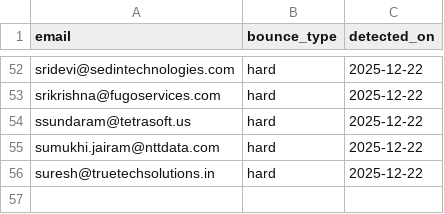
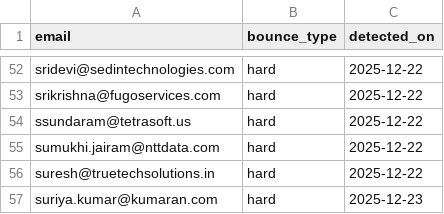
Before and after one commit to AnkushSinghGandhi/career-outreach-emailer, a CSV file: bounced_emails.csv, drawn as a sheet; only a part is shown, gaps mark what is left out; the diff names each change by its address in the sheet, - before the commit and + after, or states it on an @@ line.

```diff
--- a/bounced_emails.csv
+++ b/bounced_emails.csv
+row 57: suriya.kumar@kumaran.com | hard | 2025-12-23
```
